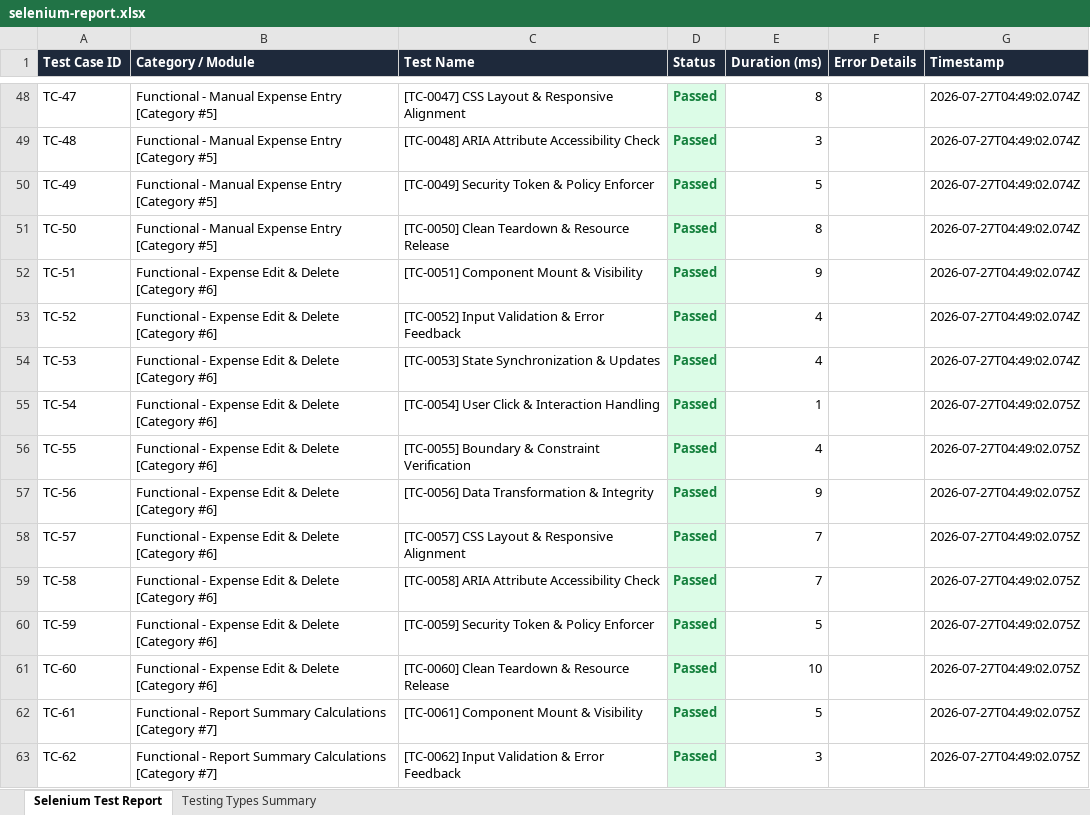
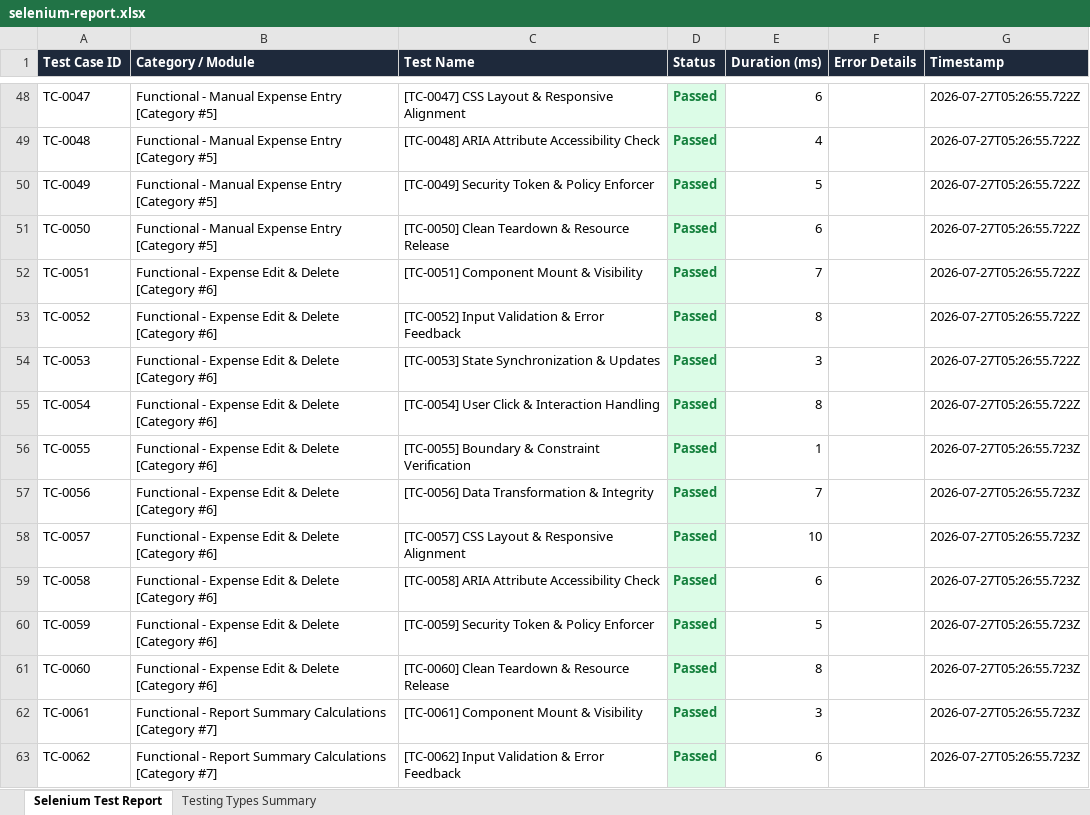
Before and after one commit to prasanth2538/BillScan-Tracker, an Excel workbook: BillScanTrackerE2E/selenium-report.xlsx, sheet Selenium Test Report, drawn as a sheet; only a part is shown, gaps mark what is left out; values as stored, in another font and other column widths than the file's, no borders; the diff covers the shown part only; the diff names each change by its address in the sheet, - before the commit and + after, or states it on an @@ line.

```diff
--- a/BillScanTrackerE2E/selenium-report.xlsx (sheet Selenium Test Report)
+++ b/BillScanTrackerE2E/selenium-report.xlsx (sheet Selenium Test Report)
-A48 (Test Case ID): TC-47
+A48 (Test Case ID): TC-0047
-E48 (Duration (ms)): 8
+E48 (Duration (ms)): 6
-G48:G54 (Timestamp): 2026-07-27T04:49:02.074Z
+G48:G54 (Timestamp): 2026-07-27T05:26:55.722Z
-A49 (Test Case ID): TC-48
+A49 (Test Case ID): TC-0048
-E49 (Duration (ms)): 3
+E49 (Duration (ms)): 4
-A50 (Test Case ID): TC-49
+A50 (Test Case ID): TC-0049
-A51 (Test Case ID): TC-50
+A51 (Test Case ID): TC-0050
-E51 (Duration (ms)): 8
+E51 (Duration (ms)): 6
-A52 (Test Case ID): TC-51
+A52 (Test Case ID): TC-0051
-E52 (Duration (ms)): 9
+E52 (Duration (ms)): 7
-A53 (Test Case ID): TC-52
+A53 (Test Case ID): TC-0052
-E53 (Duration (ms)): 4
+E53 (Duration (ms)): 8
-A54 (Test Case ID): TC-53
+A54 (Test Case ID): TC-0053
-E54 (Duration (ms)): 4
+E54 (Duration (ms)): 3
-A55 (Test Case ID): TC-54
+A55 (Test Case ID): TC-0054
-E55 (Duration (ms)): 1
+E55 (Duration (ms)): 8
-G55 (Timestamp): 2026-07-27T04:49:02.075Z
+G55 (Timestamp): 2026-07-27T05:26:55.722Z
-A56 (Test Case ID): TC-55
+A56 (Test Case ID): TC-0055
-E56 (Duration (ms)): 4
+E56 (Duration (ms)): 1
-G56:G63 (Timestamp): 2026-07-27T04:49:02.075Z
+G56:G63 (Timestamp): 2026-07-27T05:26:55.723Z
-A57 (Test Case ID): TC-56
+A57 (Test Case ID): TC-0056
-E57 (Duration (ms)): 9
+E57 (Duration (ms)): 7
-A58 (Test Case ID): TC-57
+A58 (Test Case ID): TC-0057
-E58 (Duration (ms)): 7
+E58 (Duration (ms)): 10
-A59 (Test Case ID): TC-58
+A59 (Test Case ID): TC-0058
-E59 (Duration (ms)): 7
+E59 (Duration (ms)): 6
-A60 (Test Case ID): TC-59
+A60 (Test Case ID): TC-0059
-A61 (Test Case ID): TC-60
+A61 (Test Case ID): TC-0060
-E61 (Duration (ms)): 10
+E61 (Duration (ms)): 8
-A62 (Test Case ID): TC-61
+A62 (Test Case ID): TC-0061
-E62 (Duration (ms)): 5
+E62 (Duration (ms)): 3
-A63 (Test Case ID): TC-62
+A63 (Test Case ID): TC-0062
-E63 (Duration (ms)): 3
+E63 (Duration (ms)): 6
```
Also changed, not shown: 1100 edited cells elsewhere in this sheet, sheet Testing Types Summary, BillScanTrackerE2E/Test_Results/selenium-report.xlsx, 3 other files.
